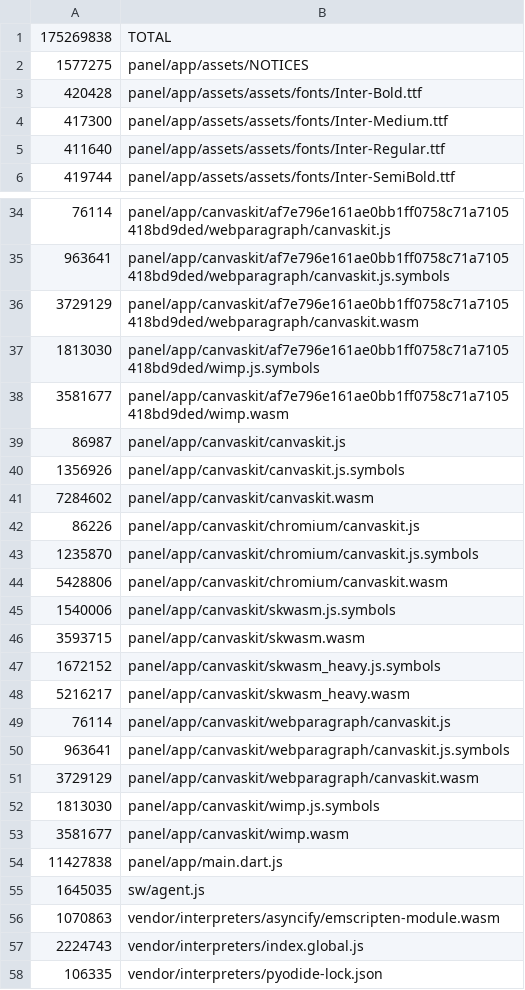
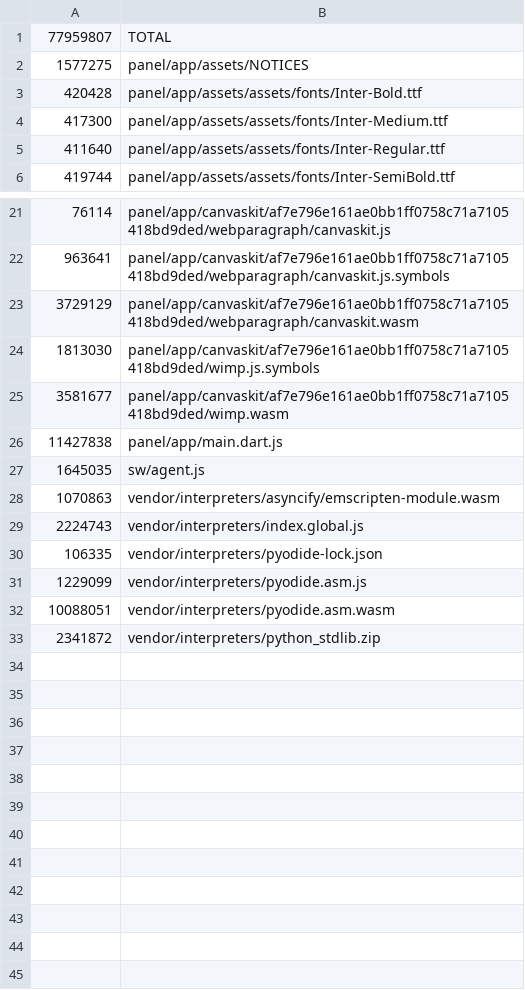
Before and after one commit to IstiN/flutter_agent_harness, a TSV file: scripts/size_budget/fa-extension.tsv, drawn as a sheet; only a part is shown, gaps mark what is left out; the shorter side is filled out with more unchanged rows; the diff covers the shown part only.

Commit message:
fix(#1096): review round 1 - rebase extension baseline on cut shape, real --reseed hatch, site-pipeline gate
- fa-extension.tsv rebased from the PRE-cut v1.0.493 release zip onto the
  post-cut shape: verbatim regrowth of the canvaskit dup / wasm assets now
  FAILs the gate (proven: pre-cut zip -> TOTAL +124.8%, NEW python.wasm
  etc.; cut zip -> 0% PASS; +10.8% tamper still caught)
- size_manifest.py: add working --reseed flag (overwrites an EXISTING
  baseline, exit 0 with notice) - the old escape-hatch claim pointed at
  --init-if-missing which is a no-op when the baseline exists; docstring
  no longer claims TOTAL is 'always last' (path-sorted writes put it
  anywhere); selftest gains tracked-line shrink + reseed floor cases;
  drop unused os import
- pages.yml: gate build/fa-extension.zip in the site pipeline too (same
  committed cut-shape baseline) and upload scripts/size_budget/*.tsv as
  a ride-along artifact so self-seeded web baselines are recoverable
- build-macos.yml: single arch mapping in the package step
  (baseline_arch output), gate step whitelists arm64|x64 and fails loud
  on unknown archs instead of self-seeding green

```diff
--- a/scripts/size_budget/fa-extension.tsv
+++ b/scripts/size_budget/fa-extension.tsv
@@ -1,2 +1,2 @@
-175269838	TOTAL
+77959807	TOTAL
 1577275	panel/app/assets/NOTICES
@@ -38,17 +25,2 @@
 3581677	panel/app/canvaskit/af7e796e161ae0bb1ff0758c71a7105418bd9ded/wimp.wasm
-86987	panel/app/canvaskit/canvaskit.js
-1356926	panel/app/canvaskit/canvaskit.js.symbols
-7284602	panel/app/canvaskit/canvaskit.wasm
-86226	panel/app/canvaskit/chromium/canvaskit.js
-1235870	panel/app/canvaskit/chromium/canvaskit.js.symbols
-5428806	panel/app/canvaskit/chromium/canvaskit.wasm
-1540006	panel/app/canvaskit/skwasm.js.symbols
-3593715	panel/app/canvaskit/skwasm.wasm
-1672152	panel/app/canvaskit/skwasm_heavy.js.symbols
-5216217	panel/app/canvaskit/skwasm_heavy.wasm
-76114	panel/app/canvaskit/webparagraph/canvaskit.js
-963641	panel/app/canvaskit/webparagraph/canvaskit.js.symbols
-3729129	panel/app/canvaskit/webparagraph/canvaskit.wasm
-1813030	panel/app/canvaskit/wimp.js.symbols
-3581677	panel/app/canvaskit/wimp.wasm
 11427838	panel/app/main.dart.js
```
Also changed, not shown: 13 removed rows elsewhere in this file, 3 other files.
